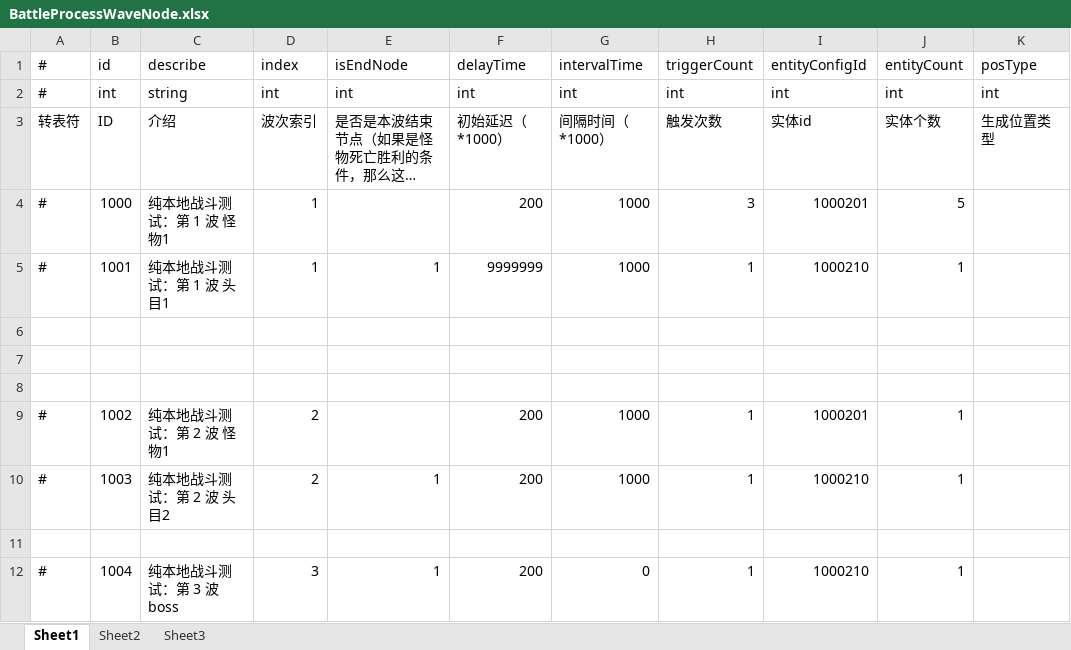
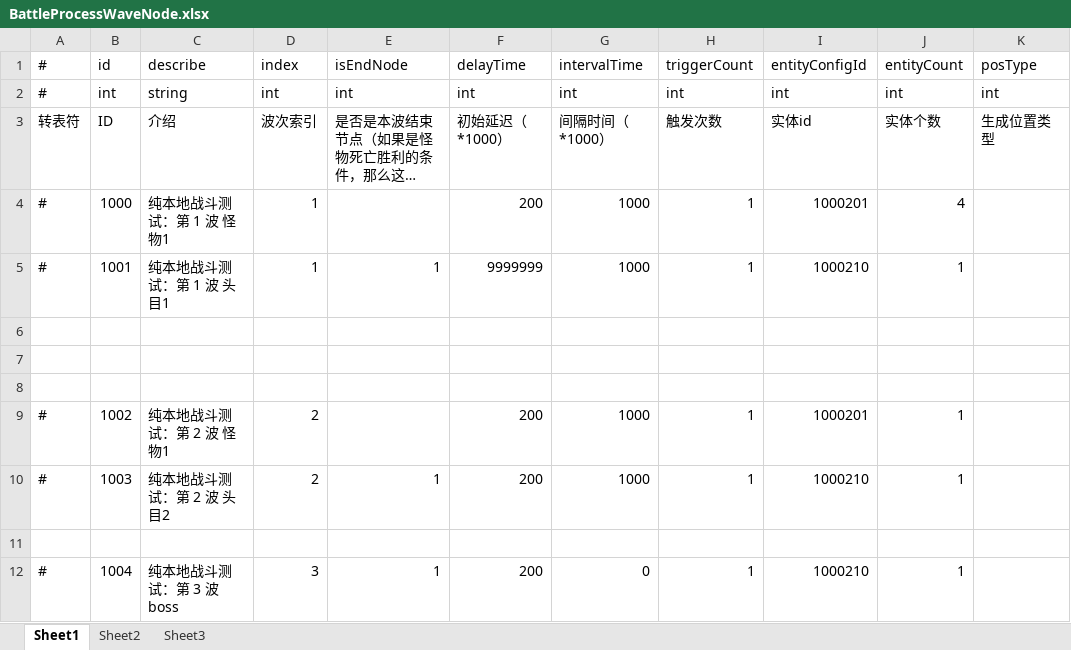
Before and after one commit to thanklzhang/001_GameFramework_Config, an Excel workbook: data_config/BattleProcessWaveNode.xlsx, sheet Sheet1, drawn as a sheet; long unchanged cells end in …; values as stored, in another font and other column widths than the file's, no borders; the diff names each change by its address in the sheet, - before the commit and + after, or states it on an @@ line.

```diff
--- a/data_config/BattleProcessWaveNode.xlsx (sheet Sheet1)
+++ b/data_config/BattleProcessWaveNode.xlsx (sheet Sheet1)
-H4: 3
+H4: 1
-J4: 5
+J4: 4
```
Also changed, not shown: data_config/BuffEffect.xlsx, data_config/LinkGroupEffect.xlsx, 5 other files.
